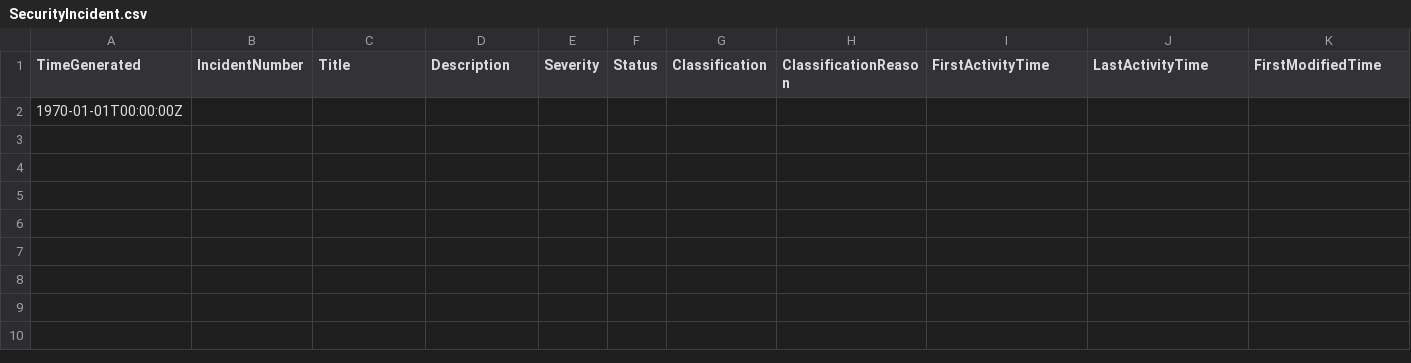
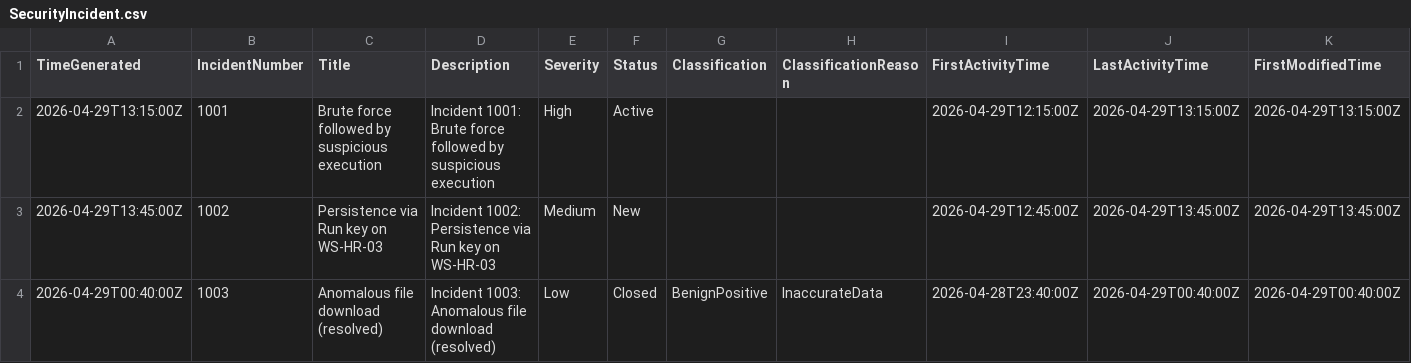
Before and after one commit to brycemaxheimer/cybersecurity-portfolio, a CSV file: kql/data-large/SecurityIncident.csv, drawn as a sheet; only a part is shown; removed rows and columns are numbered as before the commit, all else as after; rows hold the shown columns only; the diff names each change by its address in the sheet, - before the commit and + after, or states it on an @@ line.

```diff
--- a/kql/data-large/SecurityIncident.csv
+++ b/kql/data-large/SecurityIncident.csv
-row 2: 1970-01-01T00:00:00Z
+row 2: 2026-04-29T13:15:00Z | 1001 | Brute force followed by suspicious execution | Incident 1001: Brute force followed by suspicious execution | High | Active |  |  | 2026-04-29T12:15:00Z | 2026-04-29T13:15:00Z | 2026-04-29T13:15:00Z
+row 3: 2026-04-29T13:45:00Z | 1002 | Persistence via Run key on WS-HR-03 | Incident 1002: Persistence via Run key on WS-HR-03 | Medium | New |  |  | 2026-04-29T12:45:00Z | 2026-04-29T13:45:00Z | 2026-04-29T13:45:00Z
+row 4: 2026-04-29T00:40:00Z | 1003 | Anomalous file download (resolved) | Incident 1003: Anomalous file download (resolved) | Low | Closed | BenignPositive | InaccurateData | 2026-04-28T23:40:00Z | 2026-04-29T00:40:00Z | 2026-04-29T00:40:00Z
```
Also changed, not shown: kql/data-large/AuditLogs.csv, kql/data-large/DeviceNetworkInfo.csv, 21 other files.
